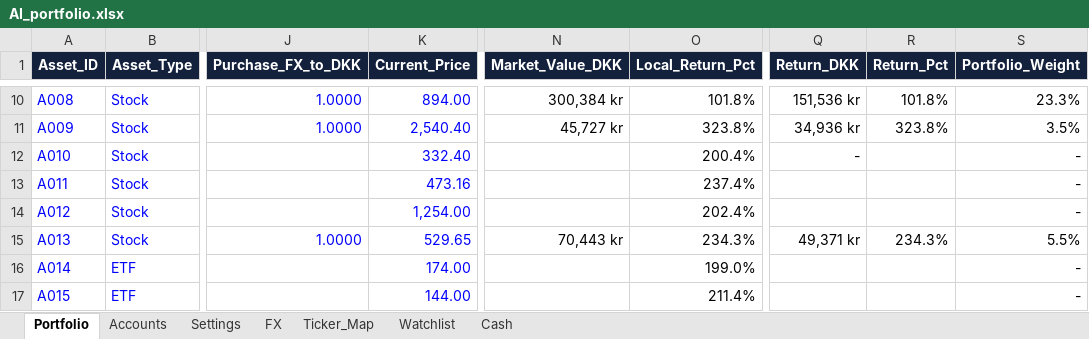
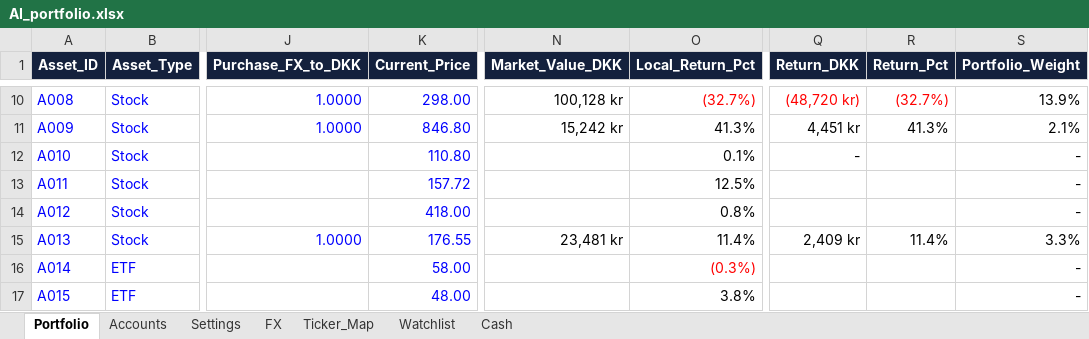
Before and after one commit to tonnirasmussen70/Investment-OS, an Excel workbook: data/AI_portfolio.xlsx, sheet Portfolio, drawn as a sheet; only a part is shown, gaps mark what is left out; values as stored, in another font and other column widths than the file's, no borders; conditional formats and table styles not drawn; the diff covers the shown part only; the diff names each change by its address in the sheet, - before the commit and + after, or states it on an @@ line.

```diff
--- a/data/AI_portfolio.xlsx (sheet Portfolio)
+++ b/data/AI_portfolio.xlsx (sheet Portfolio)
-K10 (Current_Price): 894.00
+K10 (Current_Price): 298.00
-N10 (Market_Value_DKK): 300,384 kr
+N10 (Market_Value_DKK): 100,128 kr
-O10 (Local_Return_Pct): 101.8%
+O10 (Local_Return_Pct): (32.7%)
-O10 text colour: black
+O10 text colour: #FF0000
-Q10 (Return_DKK): 151,536 kr
+Q10 (Return_DKK): (48,720 kr)
-Q10:R10 text colour: black
+Q10:R10 text colour: #FF0000
-R10 (Return_Pct): 101.8%
+R10 (Return_Pct): (32.7%)
-S10 (Portfolio_Weight): 23.3%
+S10 (Portfolio_Weight): 13.9%
-K11 (Current_Price): 2,540.40
+K11 (Current_Price): 846.80
-N11 (Market_Value_DKK): 45,727 kr
+N11 (Market_Value_DKK): 15,242 kr
-O11 (Local_Return_Pct): 323.8%
+O11 (Local_Return_Pct): 41.3%
-Q11 (Return_DKK): 34,936 kr
+Q11 (Return_DKK): 4,451 kr
-R11 (Return_Pct): 323.8%
+R11 (Return_Pct): 41.3%
-S11 (Portfolio_Weight): 3.5%
+S11 (Portfolio_Weight): 2.1%
-K12 (Current_Price): 332.40
+K12 (Current_Price): 110.80
-O12 (Local_Return_Pct): 200.4%
+O12 (Local_Return_Pct): 0.1%
-K13 (Current_Price): 473.16
+K13 (Current_Price): 157.72
-O13 (Local_Return_Pct): 237.4%
+O13 (Local_Return_Pct): 12.5%
-K14 (Current_Price): 1,254.00
+K14 (Current_Price): 418.00
-O14 (Local_Return_Pct): 202.4%
+O14 (Local_Return_Pct): 0.8%
-K15 (Current_Price): 529.65
+K15 (Current_Price): 176.55
-N15 (Market_Value_DKK): 70,443 kr
+N15 (Market_Value_DKK): 23,481 kr
-O15 (Local_Return_Pct): 234.3%
+O15 (Local_Return_Pct): 11.4%
-Q15 (Return_DKK): 49,371 kr
+Q15 (Return_DKK): 2,409 kr
-R15 (Return_Pct): 234.3%
+R15 (Return_Pct): 11.4%
-S15 (Portfolio_Weight): 5.5%
+S15 (Portfolio_Weight): 3.3%
-K16 (Current_Price): 174.00
+K16 (Current_Price): 58.00
-O16 (Local_Return_Pct): 199.0%
+O16 (Local_Return_Pct): (0.3%)
-O16 text colour: black
+O16 text colour: #FF0000
-K17 (Current_Price): 144.00
+K17 (Current_Price): 48.00
-O17 (Local_Return_Pct): 211.4%
+O17 (Local_Return_Pct): 3.8%
```
Also changed, not shown: 55 edited cells and cell formats elsewhere in this sheet.
